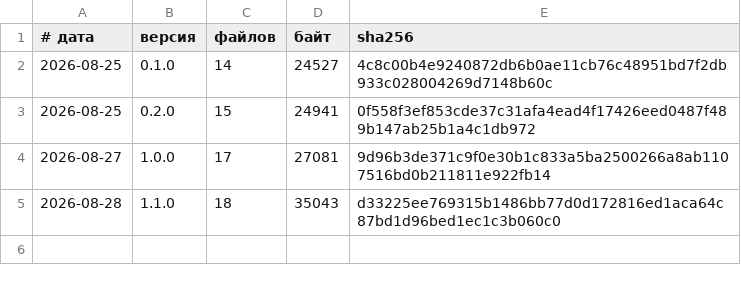
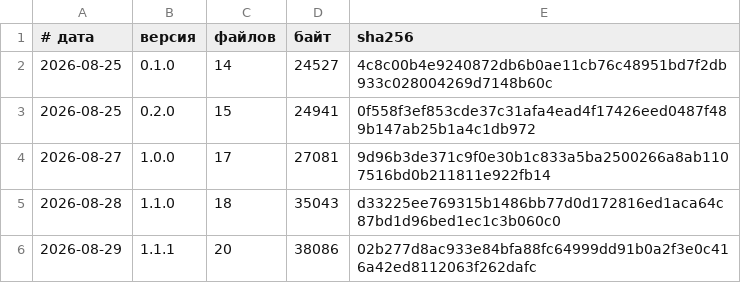
Before and after one commit to vevdokimovm/vevdokimovm.github.io, a TSV file: reports/releases/LEDGER.tsv, drawn as a sheet.

```diff
--- a/reports/releases/LEDGER.tsv
+++ b/reports/releases/LEDGER.tsv
@@ -5 +5,2 @@
 2026-08-28	1.1.0	18	35043	d33225ee769315b1486bb77d0d172816ed1aca64c87bd1d96bed1ec1c3b060c0
+2026-08-29	1.1.1	20	38086	02b277d8ac933e84bfa88fc64999dd91b0a2f3e0c416a42ed8112063f262dafc
```
Also changed, not shown: 4 other files.
